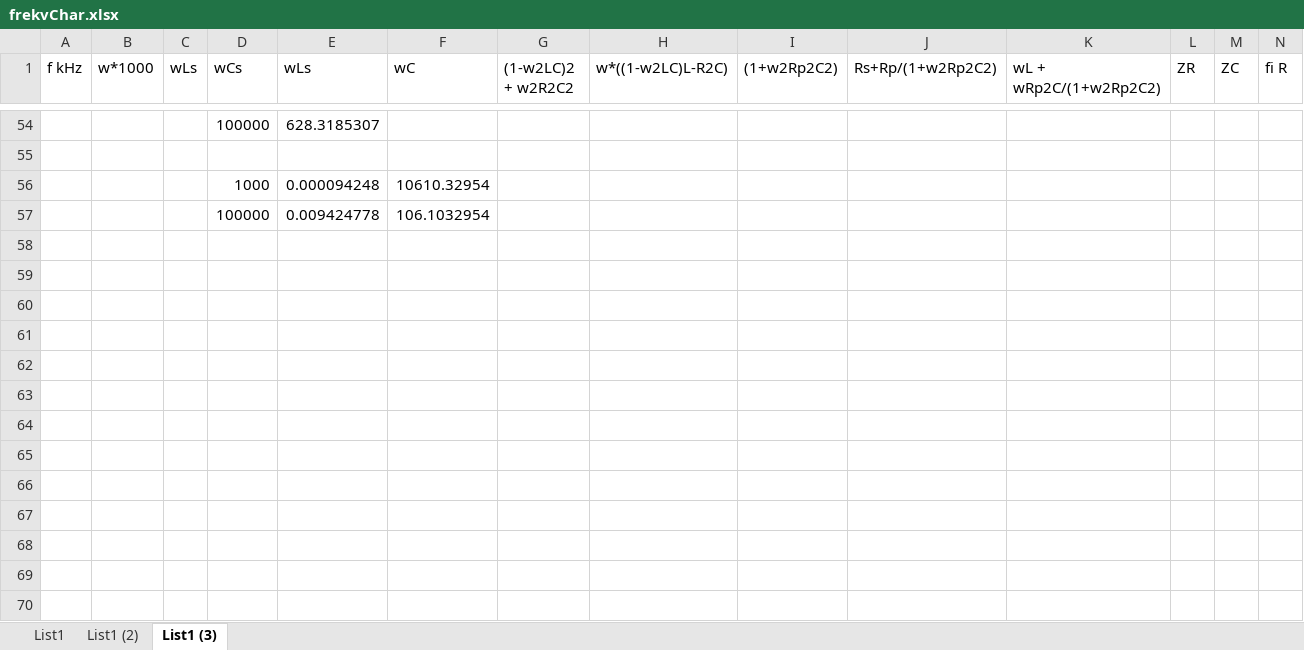
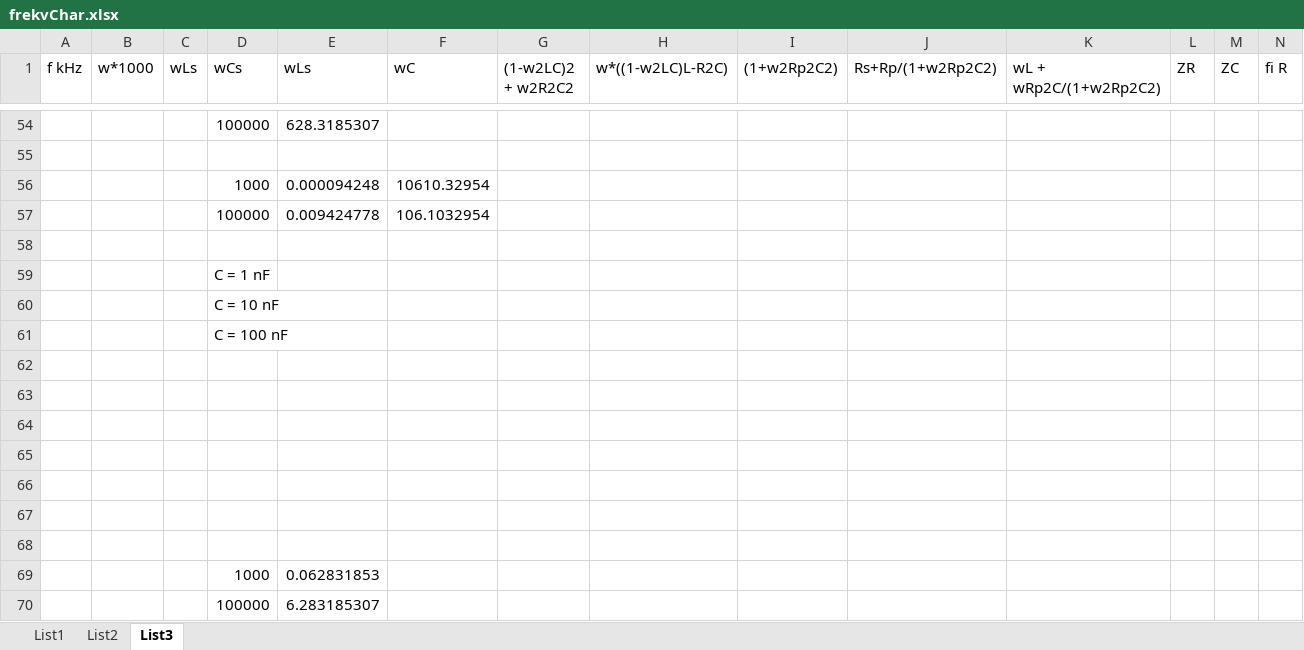
Before and after one commit to brejcmic/ves, an Excel workbook: PrednaskyEN/P7/frekvChar.xlsx, sheet List3, drawn as a sheet; only a part is shown, gaps mark what is left out; values as stored, in another font and other column widths than the file's, no borders; charts and pictures not drawn; rows hold the shown columns only; the diff covers the shown part only; the diff names each change by its address in the sheet, - before the commit and + after, or states it on an @@ line.

```diff
--- a/PrednaskyEN/P7/frekvChar.xlsx (sheet List3)
+++ b/PrednaskyEN/P7/frekvChar.xlsx (sheet List3)
-sheet tab: List1 (2)
+sheet tab: List2
-sheet tab: List1 (3)
+sheet tab: List3
+row 58: (empty)
+row 59:  |  |  | C = 1 nF
+row 60:  |  |  | C = 10 nF
+row 61:  |  |  | C = 100 nF
+row 62: (empty)
+row 63: (empty)
+row 64: (empty)
+row 65: (empty)
+row 66: (empty)
+row 67: (empty)
+row 68: (empty)
+row 69:  |  |  | 1000 | 0.062831853
+row 70:  |  |  | 100000 | 6.283185307
```
Also changed, not shown: 39 added rows, 39 removed rows and 23 edited cells elsewhere in this sheet, sheet List2, sheet List1, formulas that keep their value, charts or pictures, 4 other files.
